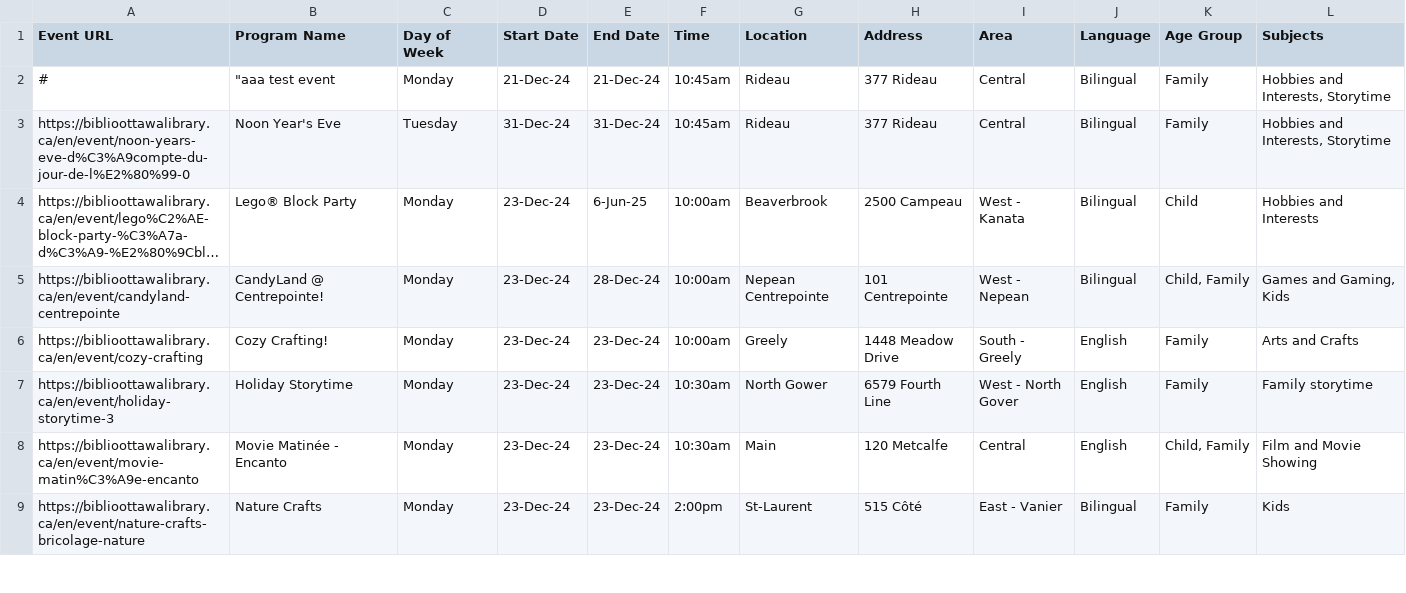
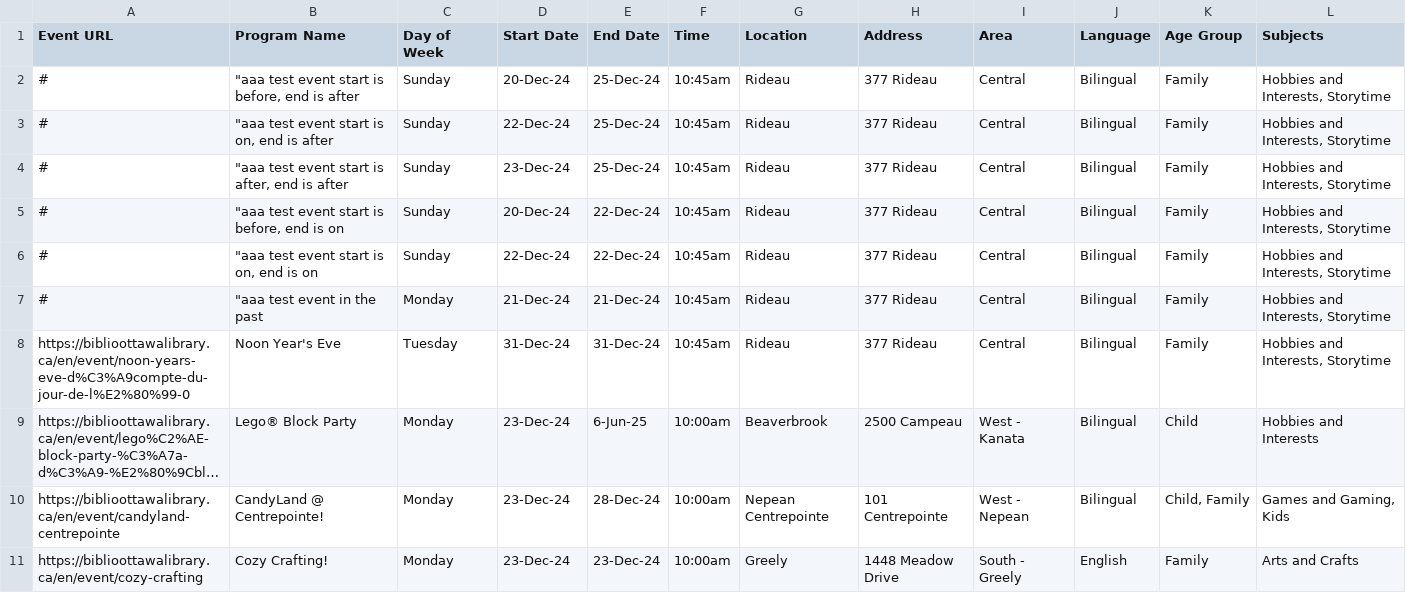
Before and after one commit to claudielarouche/claudielarouche, a CSV file: library/ottawa_library_programs-dev.csv, drawn as a sheet; only a part is shown; the shorter side is filled out with more unchanged rows; long unchanged cells end in ….

Commit message:
Add files via upload

```diff
--- a/library/ottawa_library_programs-dev.csv
+++ b/library/ottawa_library_programs-dev.csv
@@ -1,3 +1,8 @@
 Event URL,Program Name,Day of Week,Start Date,End Date,Time,Location,Address,Area,Language,Age Group,Subjects
-#,"""aaa test event",Monday,21-Dec-24,21-Dec-24,10:45am,Rideau,377 Rideau,Central,Bilingual,Family,"Hobbies and Interests, Storytime"
+#,"""aaa test event start is before, end is after",Sunday,20-Dec-24,25-Dec-24,10:45am,Rideau,377 Rideau,Central,Bilingual,Family,"Hobbies and Interests, Storytime"
+#,"""aaa test event start is on, end is after",Sunday,22-Dec-24,25-Dec-24,10:45am,Rideau,377 Rideau,Central,Bilingual,Family,"Hobbies and Interests, Storytime"
+#,"""aaa test event start is after, end is after",Sunday,23-Dec-24,25-Dec-24,10:45am,Rideau,377 Rideau,Central,Bilingual,Family,"Hobbies and Interests, Storytime"
+#,"""aaa test event start is before, end is on",Sunday,20-Dec-24,22-Dec-24,10:45am,Rideau,377 Rideau,Central,Bilingual,Family,"Hobbies and Interests, Storytime"
+#,"""aaa test event start is on, end is on",Sunday,22-Dec-24,22-Dec-24,10:45am,Rideau,377 Rideau,Central,Bilingual,Family,"Hobbies and Interests, Storytime"
+#,"""aaa test event in the past",Monday,21-Dec-24,21-Dec-24,10:45am,Rideau,377 Rideau,Central,Bilingual,Family,"Hobbies and Interests, Storytime"
 https://biblioottawalibrary.ca/en/event/noon-years-eve-d%C3%A9compte-du-jour-de-l%E2%80%99-0,Noon Year's Eve,Tuesday,31-Dec-24,31-Dec-24,10:45am,Rideau,377 Rideau,Central,Bilingual,Family,"Hobbies and Interests, Storytime"
```
